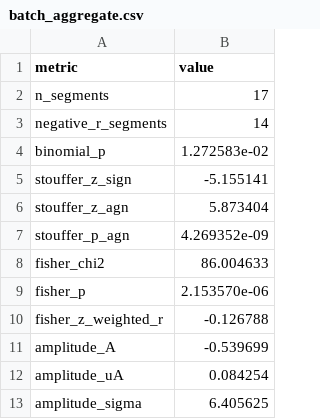
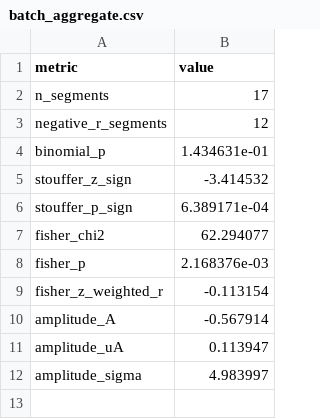
Before and after one commit to hjiang555-a11y/gravitation-whsh, a CSV file: clock/segment_analysis/batch_aggregate.csv, drawn as a sheet.

Commit message:
stats: regenerate artifacts with fixed combination; add seg9-excluded paper
Re-run statistical_methods / tidal / tidal_seg9 and batch_analysis with the
unit-consistent combination code (u_i normalized by R_seg1 before the chi2
fit), so the committed JSON/CSV match the corrected pipeline: chi2_red
5.42 -> 7.91 (raw), and the segment-9-excluded variant 3.91/4.11/4.26.
Regenerate EXPERIMENT_REPORT.md and refresh paper/main.tex chi2_red
(batch_summary gains n_inference_pts; batch_aggregate drops the invalid
sign-agnostic Stouffer field).

Add paper/main_seg9_excluded.tex, an additive 16-segment (segment-9-excluded)
rendering of the manuscript: ratio 1.207...7201(29), 986,416 samples, sigma(y_i)
2.58e-18, r=+0.429, chi2_red 3.91/4.11/4.26, and a 16-row segment table.
The 17-segment main.tex and its products are left unchanged.

```diff
--- a/clock/segment_analysis/batch_aggregate.csv
+++ b/clock/segment_analysis/batch_aggregate.csv
@@ -2,12 +2,11 @@ metric,value
 n_segments,17
-negative_r_segments,14
-binomial_p,1.272583e-02
-stouffer_z_sign,-5.155141
-stouffer_z_agn,5.873404
-stouffer_p_agn,4.269352e-09
-fisher_chi2,86.004633
-fisher_p,2.153570e-06
-fisher_z_weighted_r,-0.126788
-amplitude_A,-0.539699
-amplitude_uA,0.084254
-amplitude_sigma,6.405625
+negative_r_segments,12
+binomial_p,1.434631e-01
+stouffer_z_sign,-3.414532
+stouffer_p_sign,6.389171e-04
+fisher_chi2,62.294077
+fisher_p,2.168376e-03
+fisher_z_weighted_r,-0.113154
+amplitude_A,-0.567914
+amplitude_uA,0.113947
+amplitude_sigma,4.983997
```
Also changed, not shown: clock/segment_analysis/batch_summary.csv, clock_ratio/statistical_methods.csv, 7 other files.
